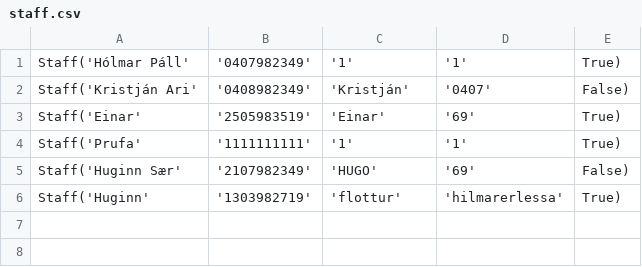
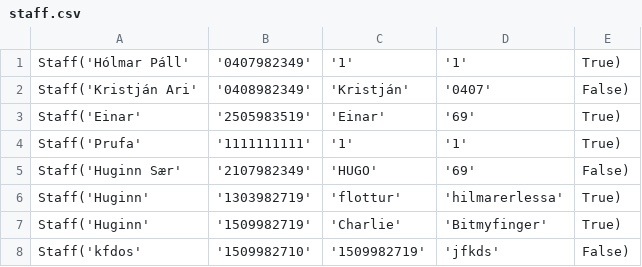
Before and after one commit to einaroddurpall/vln1, a CSV file: data/staff.csv, drawn as a sheet; the diff names each change by its address in the sheet, - before the commit and + after, or states it on an @@ line.

```diff
--- a/data/staff.csv
+++ b/data/staff.csv
+row 7: Staff('Huginn' | '1509982719' | 'Charlie' | 'Bitmyfinger' | True)
+row 8: Staff('kfdos' | '1509982710' | '1509982719' | 'jfkds' | False)
```
Also changed, not shown: data/customers.csv, data/orders.csv, 5 other files.
